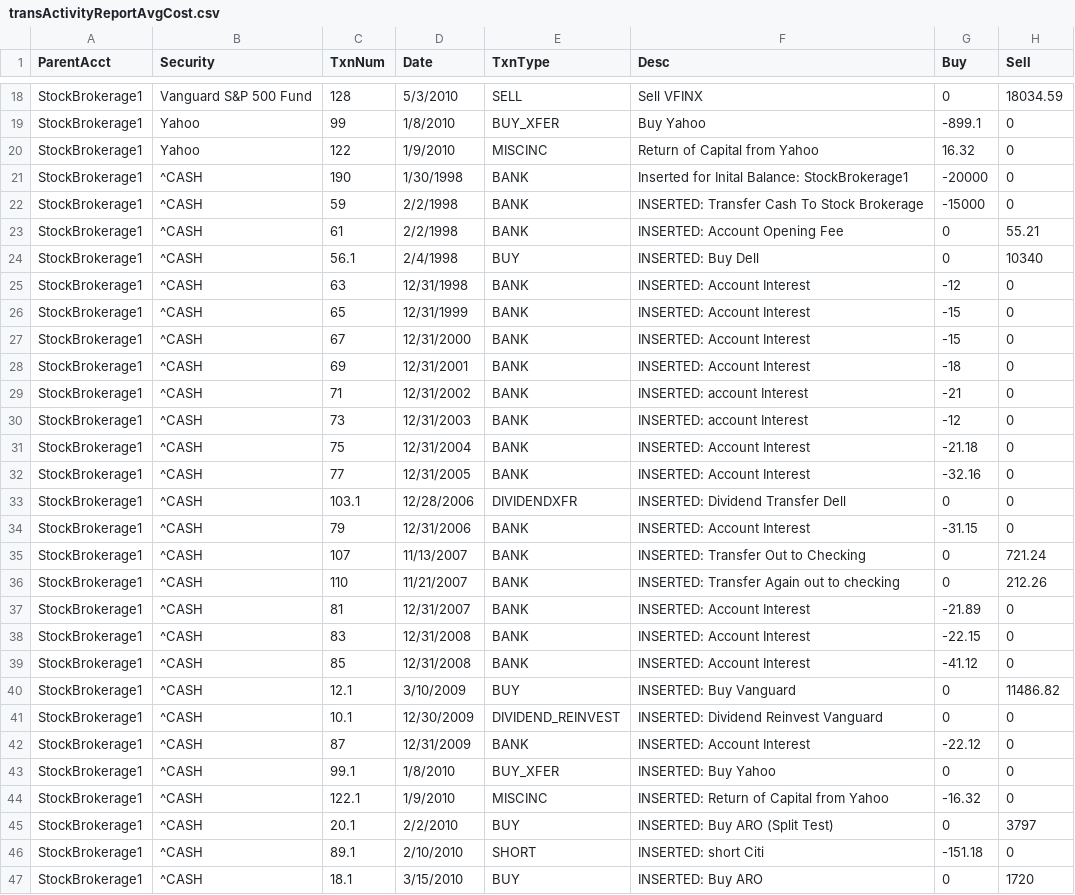
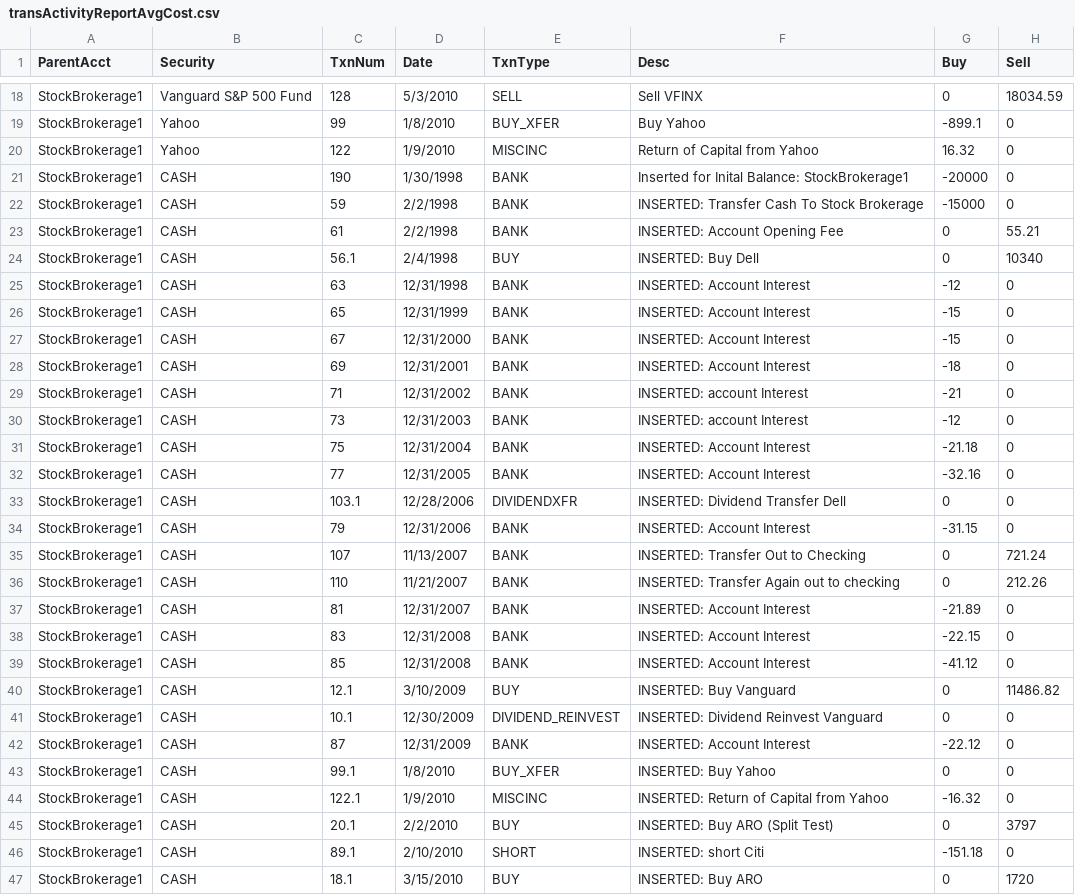
Before and after one commit to dkfurrow/moneydance-investment-reports, a CSV file: trunk/invextension/resources/transActivityReportAvgCost.csv, drawn as a sheet; only a part is shown, gaps mark what is left out; the diff covers the shown part only; the diff names each change by its address in the sheet, - before the commit and + after, or states it on an @@ line.

```diff
--- a/trunk/invextension/resources/transActivityReportAvgCost.csv
+++ b/trunk/invextension/resources/transActivityReportAvgCost.csv
-B21:B47 (Security): ^CASH
+B21:B47 (Security): CASH
```
Also changed, not shown: 35 edited cells elsewhere in this file, trunk/invextension/resources/ft20100601.csv, trunk/invextension/resources/snap20100601.csv, 9 other files.
